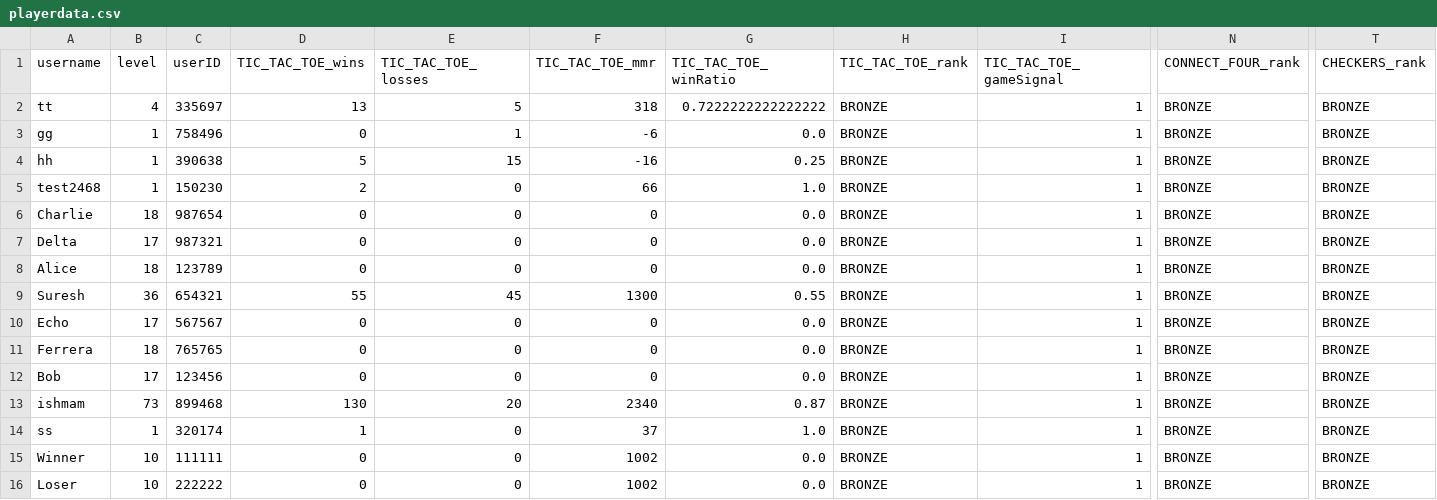
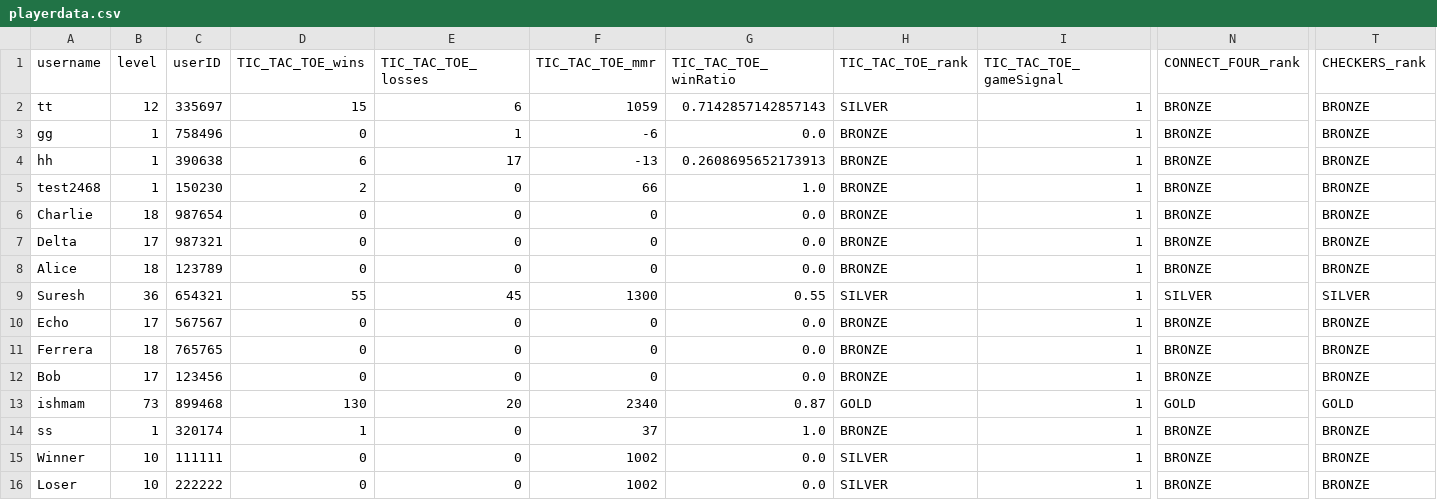
Before and after one commit to SarimEkram/Multiplayer-Board-platform, a CSV file: playerdata.csv, drawn as a sheet; only a part is shown, gaps mark what is left out; the diff names each change by its address in the sheet, - before the commit and + after, or states it on an @@ line.

Commit message:
minor update oin storing rank

```diff
--- a/playerdata.csv
+++ b/playerdata.csv
-B2 (level): 4
+B2 (level): 12
-D2 (TIC_TAC_TOE_wins): 13
+D2 (TIC_TAC_TOE_wins): 15
-E2 (TIC_TAC_TOE_losses): 5
+E2 (TIC_TAC_TOE_losses): 6
-F2 (TIC_TAC_TOE_mmr): 318
+F2 (TIC_TAC_TOE_mmr): 1059
-G2 (TIC_TAC_TOE_winRatio): 0.7222222222222222
+G2 (TIC_TAC_TOE_winRatio): 0.7142857142857143
-H2 (TIC_TAC_TOE_rank): BRONZE
+H2 (TIC_TAC_TOE_rank): SILVER
-D4 (TIC_TAC_TOE_wins): 5
+D4 (TIC_TAC_TOE_wins): 6
-E4 (TIC_TAC_TOE_losses): 15
+E4 (TIC_TAC_TOE_losses): 17
-F4 (TIC_TAC_TOE_mmr): -16
+F4 (TIC_TAC_TOE_mmr): -13
-G4 (TIC_TAC_TOE_winRatio): 0.25
+G4 (TIC_TAC_TOE_winRatio): 0.2608695652173913
-H9 (TIC_TAC_TOE_rank): BRONZE
+H9 (TIC_TAC_TOE_rank): SILVER
-N9 (CONNECT_FOUR_rank): BRONZE
+N9 (CONNECT_FOUR_rank): SILVER
-T9 (CHECKERS_rank): BRONZE
+T9 (CHECKERS_rank): SILVER
-H13 (TIC_TAC_TOE_rank): BRONZE
+H13 (TIC_TAC_TOE_rank): GOLD
-N13 (CONNECT_FOUR_rank): BRONZE
+N13 (CONNECT_FOUR_rank): GOLD
-T13 (CHECKERS_rank): BRONZE
+T13 (CHECKERS_rank): GOLD
-H15:H16 (TIC_TAC_TOE_rank): BRONZE
+H15:H16 (TIC_TAC_TOE_rank): SILVER
```
Also changed, not shown: 1 other file.
